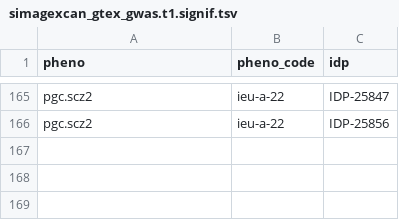
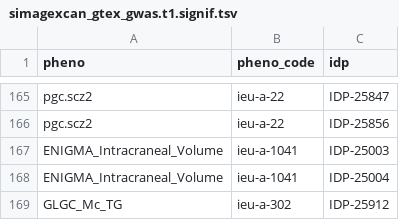
Before and after one commit to liangyy/ukb_idp_genetic_arch, a TSV file: misc_data/simagexcan_gtex_gwas.t1.signif.tsv, drawn as a sheet; only a part is shown, gaps mark what is left out.

Commit message:
finalized simagex on gtex gwas

```diff
--- a/misc_data/simagexcan_gtex_gwas.t1.signif.tsv
+++ b/misc_data/simagexcan_gtex_gwas.t1.signif.tsv
@@ -166 +166,4 @@ pgc.scz2	ieu-a-22	IDP-25847
 pgc.scz2	ieu-a-22	IDP-25856
+ENIGMA_Intracraneal_Volume	ieu-a-1041	IDP-25003
+ENIGMA_Intracraneal_Volume	ieu-a-1041	IDP-25004
+GLGC_Mc_TG	ieu-a-302	IDP-25912
```
Also changed, not shown: 2 other files.
